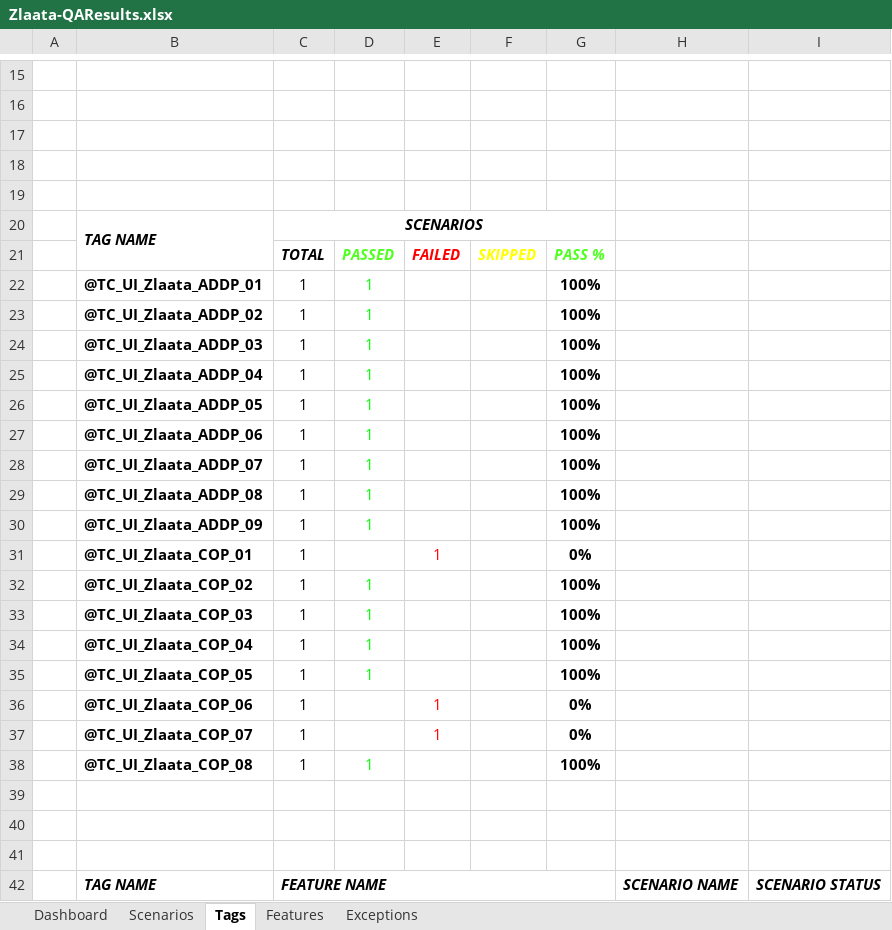
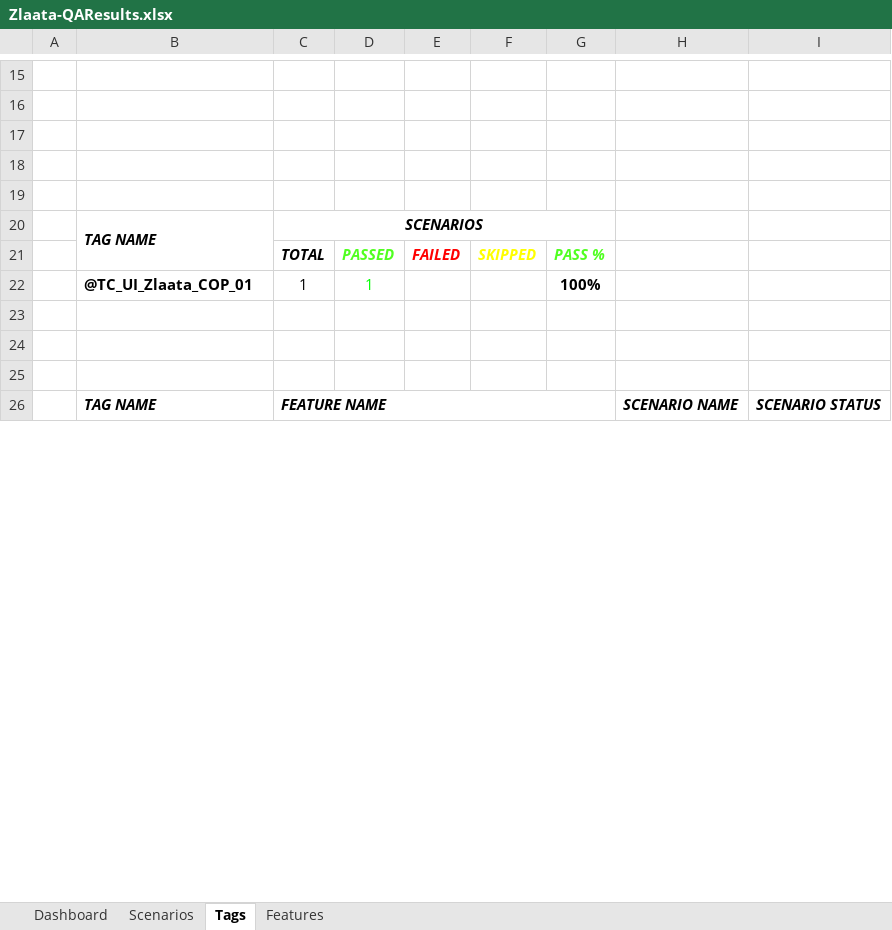
Before and after one commit to zlaataautomation-pixel/zlaata, an Excel workbook: reports/Extent-Report/Zlaata-QAResults.xlsx, sheet Tags, drawn as a sheet; only a part is shown, gaps mark what is left out; values as stored, in another font and other column widths than the file's, no borders; charts and pictures not drawn; removed rows and columns are numbered as before the commit, all else as after; the diff covers the shown part only; the diff names each change by its address in the sheet, - before the commit and + after, or states it on an @@ line.

```diff
--- a/reports/Extent-Report/Zlaata-QAResults.xlsx (sheet Tags)
+++ b/reports/Extent-Report/Zlaata-QAResults.xlsx (sheet Tags)
-sheet tab: Exceptions
-row 22:  | @TC_UI_Zlaata_ADDP_01 | 1 | 1 |  |  | 100%
-row 23:  | @TC_UI_Zlaata_ADDP_02 | 1 | 1 |  |  | 100%
-row 24:  | @TC_UI_Zlaata_ADDP_03 | 1 | 1 |  |  | 100%
-row 25:  | @TC_UI_Zlaata_ADDP_04 | 1 | 1 |  |  | 100%
-row 26:  | @TC_UI_Zlaata_ADDP_05 | 1 | 1 |  |  | 100%
-row 27:  | @TC_UI_Zlaata_ADDP_06 | 1 | 1 |  |  | 100%
-row 28:  | @TC_UI_Zlaata_ADDP_07 | 1 | 1 |  |  | 100%
-row 29:  | @TC_UI_Zlaata_ADDP_08 | 1 | 1 |  |  | 100%
-row 30:  | @TC_UI_Zlaata_ADDP_09 | 1 | 1 |  |  | 100%
-row 31:  | @TC_UI_Zlaata_COP_01 | 1 |  | 1 |  | 0%
-B22: @TC_UI_Zlaata_COP_02
+B22: @TC_UI_Zlaata_COP_01
-row 33:  | @TC_UI_Zlaata_COP_03 | 1 | 1 |  |  | 100%
-row 34:  | @TC_UI_Zlaata_COP_04 | 1 | 1 |  |  | 100%
-row 35:  | @TC_UI_Zlaata_COP_05 | 1 | 1 |  |  | 100%
-row 36:  | @TC_UI_Zlaata_COP_06 | 1 |  | 1 |  | 0%
-row 37:  | @TC_UI_Zlaata_COP_07 | 1 |  | 1 |  | 0%
-row 38:  | @TC_UI_Zlaata_COP_08 | 1 | 1 |  |  | 100%
```
Also changed, not shown: 16 removed rows, 2 edited cells and cell formats elsewhere in this sheet, sheet Scenarios, sheet Dashboard, sheet Features, charts or pictures, 3 other files.
